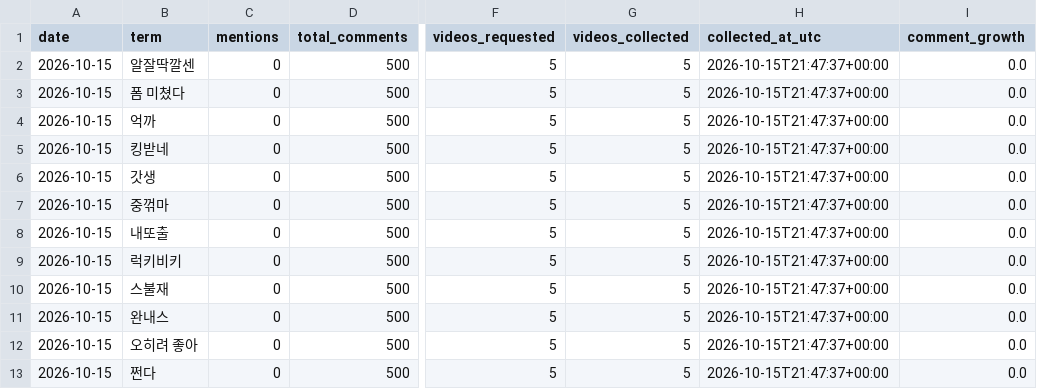
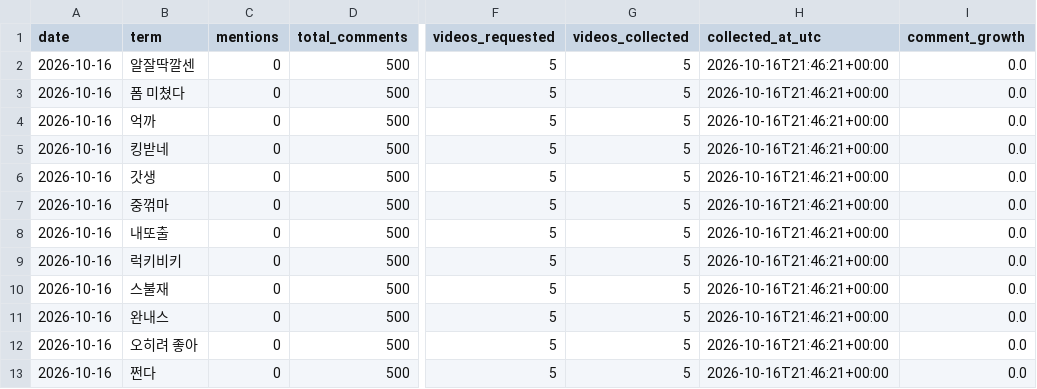
Before and after one commit to sgnk1324/trendtier, a CSV file: data/comment_metrics.csv, drawn as a sheet; only a part is shown, gaps mark what is left out; the diff names each change by its address in the sheet, - before the commit and + after, or states it on an @@ line.

```diff
--- a/data/comment_metrics.csv
+++ b/data/comment_metrics.csv
-A2:A13 (date): 2026-10-15
+A2:A13 (date): 2026-10-16
-H2:H13 (collected_at_utc): 2026-10-15T21:47:37+00:00
+H2:H13 (collected_at_utc): 2026-10-16T21:46:21+00:00
```
